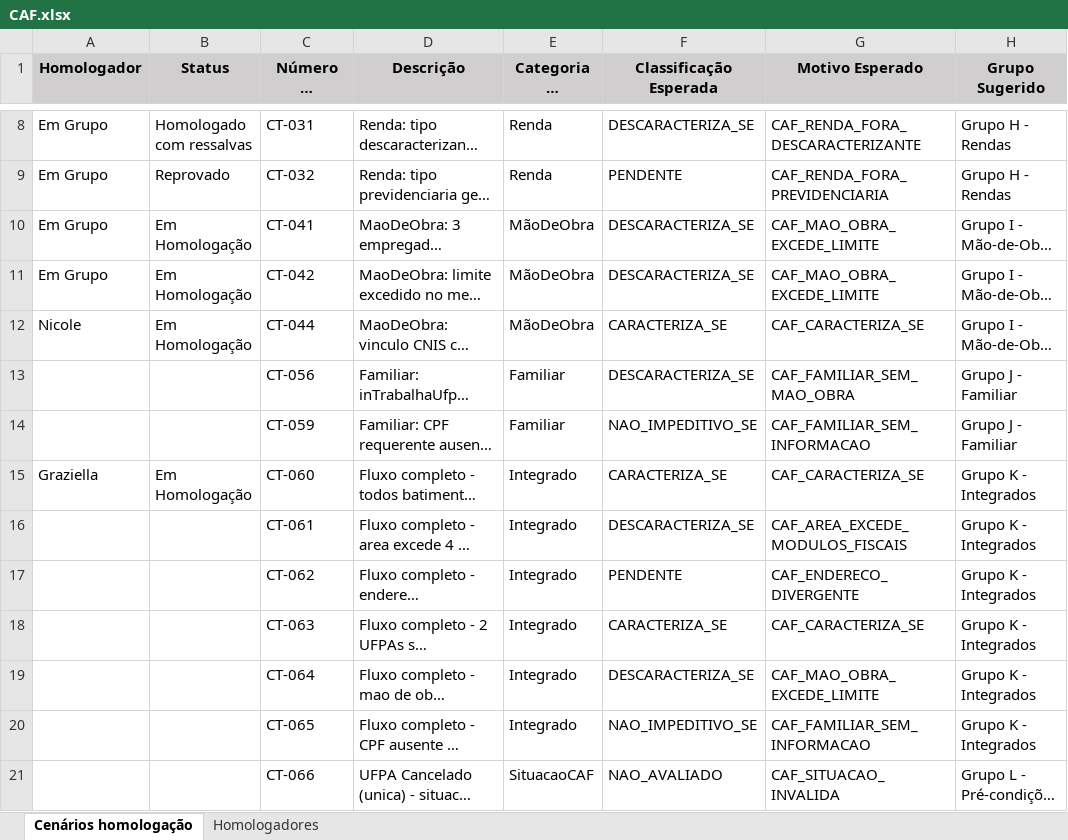
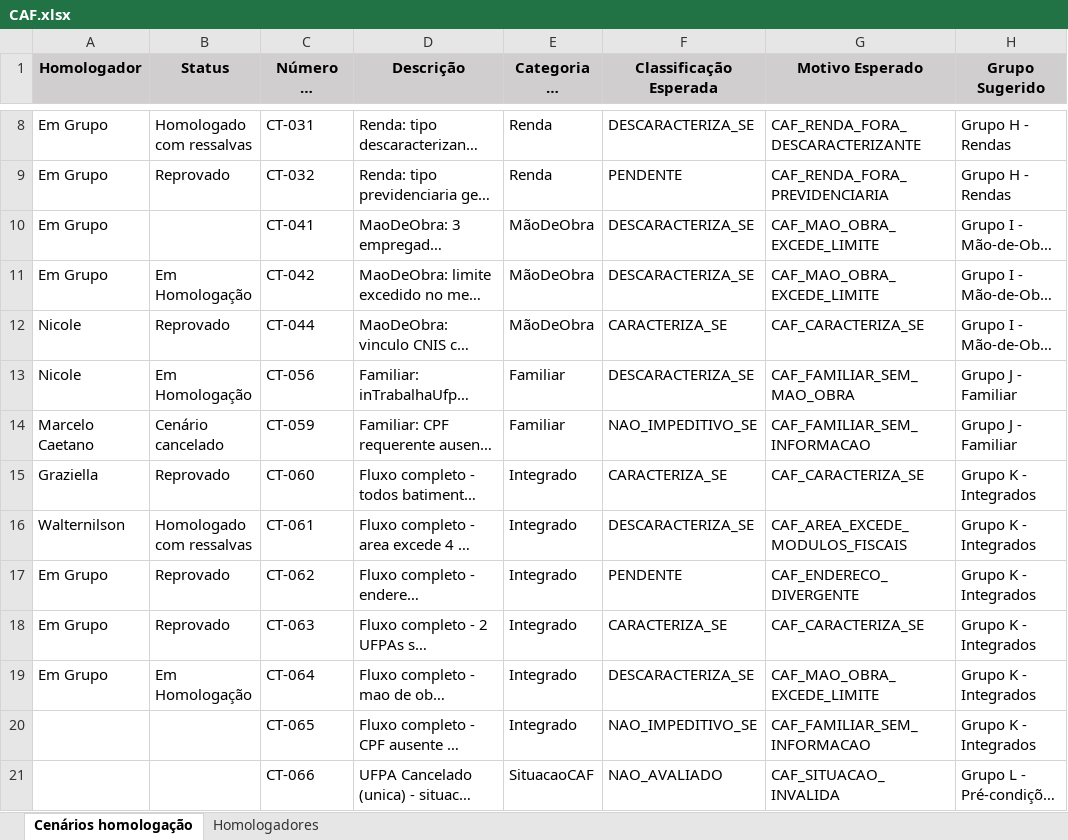
Before and after one commit to thiagopb12-max/painel-homologacao-caf, an Excel workbook: CAF.xlsx, sheet Cenários homologação, drawn as a sheet; only a part is shown, gaps mark what is left out; long unchanged cells end in …; values as stored, in another font and other column widths than the file's, no borders; the diff names each change by its address in the sheet, - before the commit and + after, or states it on an @@ line.

Commit message:
Atualiza dados da homologacao - 13/07/2026 17:58

```diff
--- a/CAF.xlsx (sheet Cenários homologação)
+++ b/CAF.xlsx (sheet Cenários homologação)
-B10 (Status): Em Homologação
+B10 (Status): (empty)
-B12 (Status): Em Homologação
+B12 (Status): Reprovado
-A13 (Homologador): (empty)
+A13 (Homologador): Nicole
-B13 (Status): (empty)
+B13 (Status): Em Homologação
-A14 (Homologador): (empty)
+A14 (Homologador): Marcelo Caetano
-B14 (Status): (empty)
+B14 (Status): Cenário cancelado
-B15 (Status): Em Homologação
+B15 (Status): Reprovado
-A16 (Homologador): (empty)
+A16 (Homologador): Walternilson
-B16 (Status): (empty)
+B16 (Status): Homologado com ressalvas
-A17:A19 (Homologador): (empty)
+A17:A19 (Homologador): Em Grupo
-B17:B18 (Status): (empty)
+B17:B18 (Status): Reprovado
-B19 (Status): (empty)
+B19 (Status): Em Homologação
```
